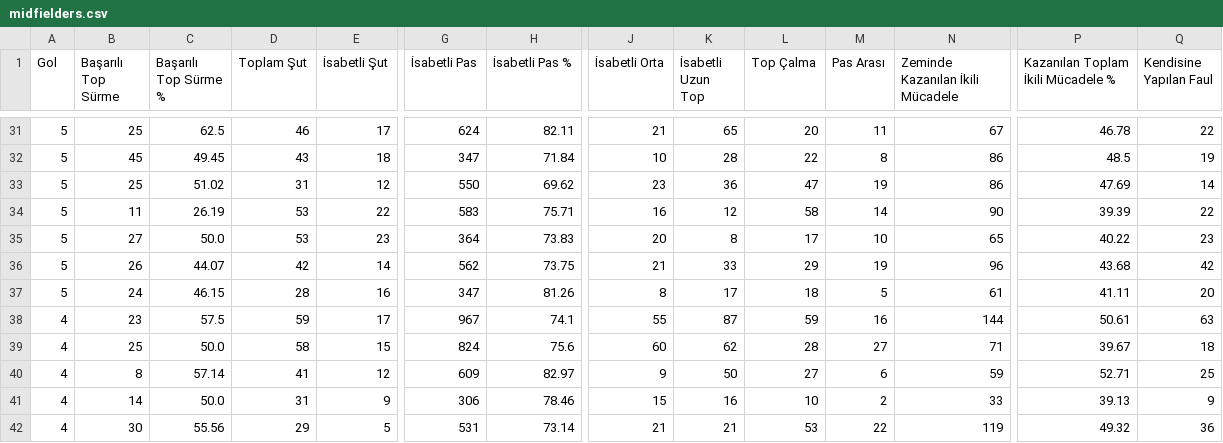
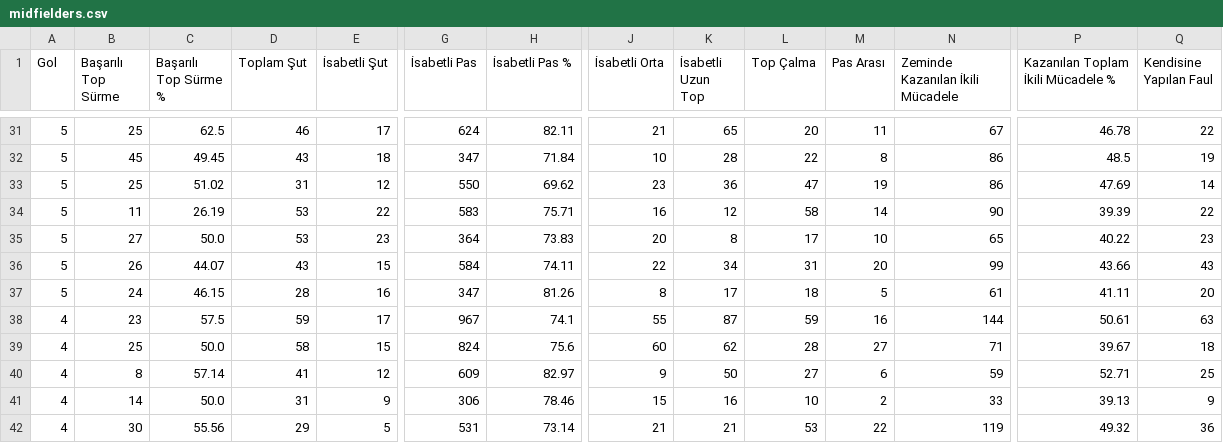
Before and after one commit to scatterradarcsv/csv_scatter_radar_total, a CSV file: midfielders.csv, drawn as a sheet; only a part is shown, gaps mark what is left out; the diff covers the shown part only; the diff names each change by its address in the sheet, - before the commit and + after, or states it on an @@ line.

```diff
--- a/midfielders.csv
+++ b/midfielders.csv
-D36 (Toplam Şut): 42
+D36 (Toplam Şut): 43
-E36 (İsabetli Şut): 14
+E36 (İsabetli Şut): 15
-G36 (İsabetli Pas): 562
+G36 (İsabetli Pas): 584
-H36 (İsabetli Pas %): 73.75
+H36 (İsabetli Pas %): 74.11
-J36 (İsabetli Orta): 21
+J36 (İsabetli Orta): 22
-K36 (İsabetli Uzun Top): 33
+K36 (İsabetli Uzun Top): 34
-L36 (Top Çalma): 29
+L36 (Top Çalma): 31
-M36 (Pas Arası): 19
+M36 (Pas Arası): 20
-N36 (Zeminde Kazanılan İkili Mücadele): 96
+N36 (Zeminde Kazanılan İkili Mücadele): 99
-P36: 43.68
+P36: 43.66
-Q36 (Kendisine Yapılan Faul): 42
+Q36 (Kendisine Yapılan Faul): 43
```
Also changed, not shown: 1 added row, 1 removed row and 34 edited cells elsewhere in this file.
